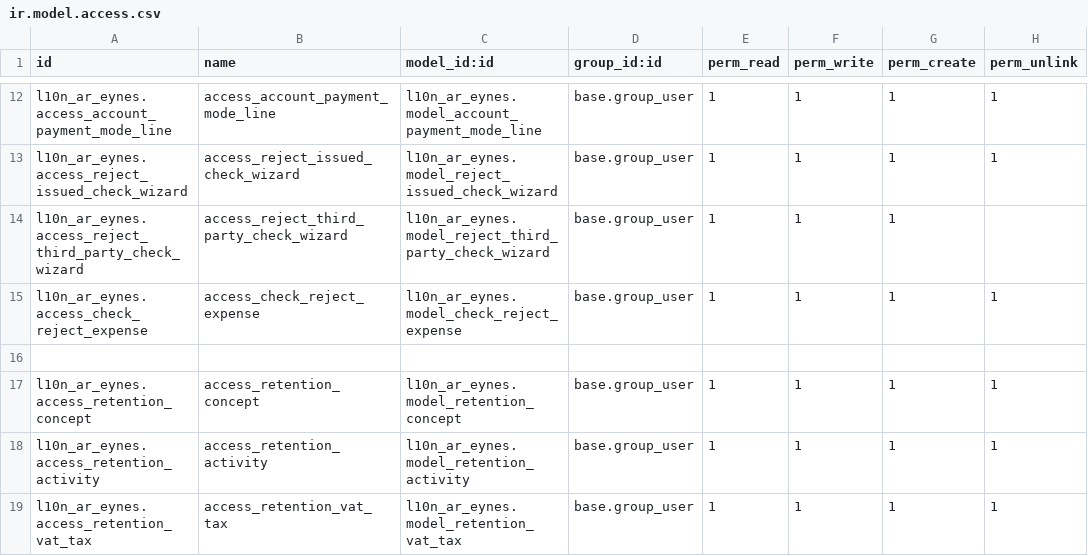
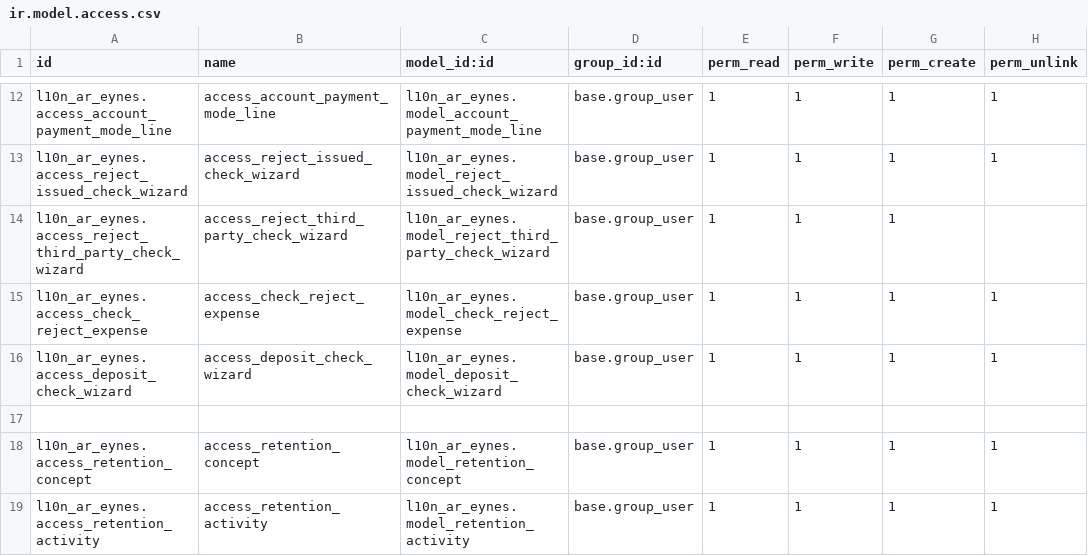
Before and after one commit to SantiagoGariboldiLario/l10n_ar_eynes, a CSV file: l10n_ar_eynes/security/ir.model.access.csv, drawn as a sheet; only a part is shown, gaps mark what is left out; the shorter side is filled out with more unchanged rows.

Commit message:
[IMP] deposit check features

```diff
--- a/l10n_ar_eynes/security/ir.model.access.csv
+++ b/l10n_ar_eynes/security/ir.model.access.csv
@@ -15,2 +15,3 @@ l10n_ar_eynes.access_reject_third_party_check_wizard,access_reject_third_party_c
 l10n_ar_eynes.access_check_reject_expense,access_check_reject_expense,l10n_ar_eynes.model_check_reject_expense,base.group_user,1,1,1,1
+l10n_ar_eynes.access_deposit_check_wizard,access_deposit_check_wizard,l10n_ar_eynes.model_deposit_check_wizard,base.group_user,1,1,1,1
 
```
Also changed, not shown: 5 other files.
